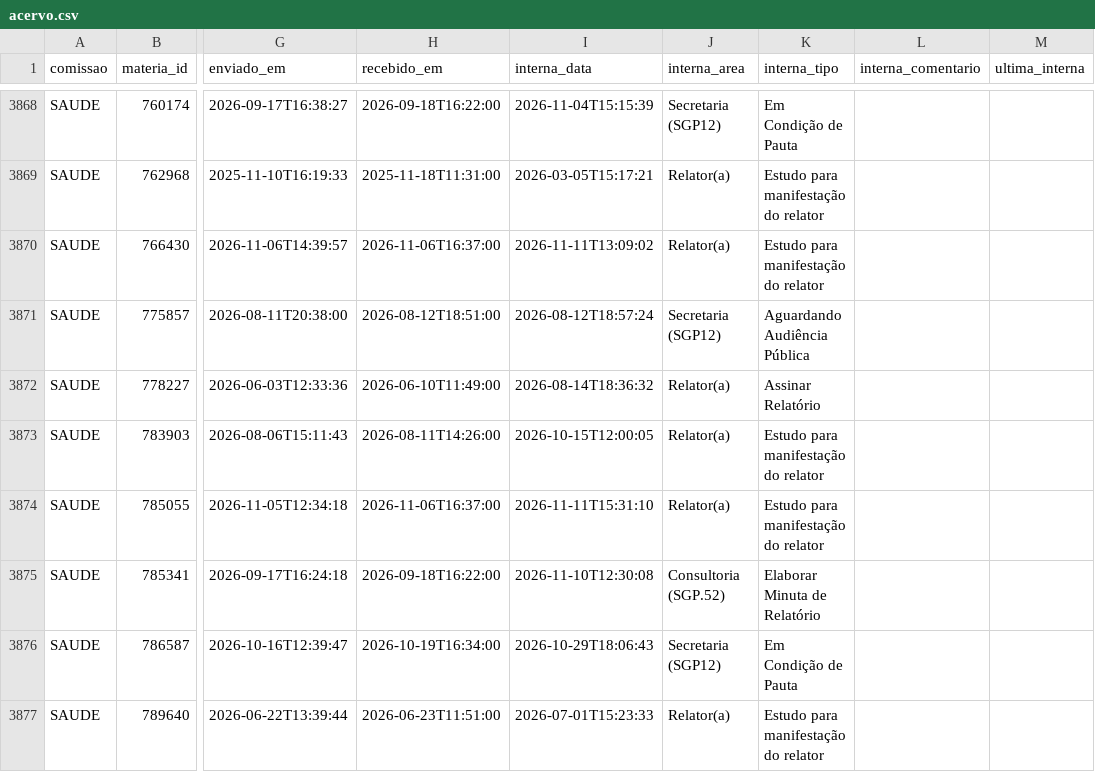
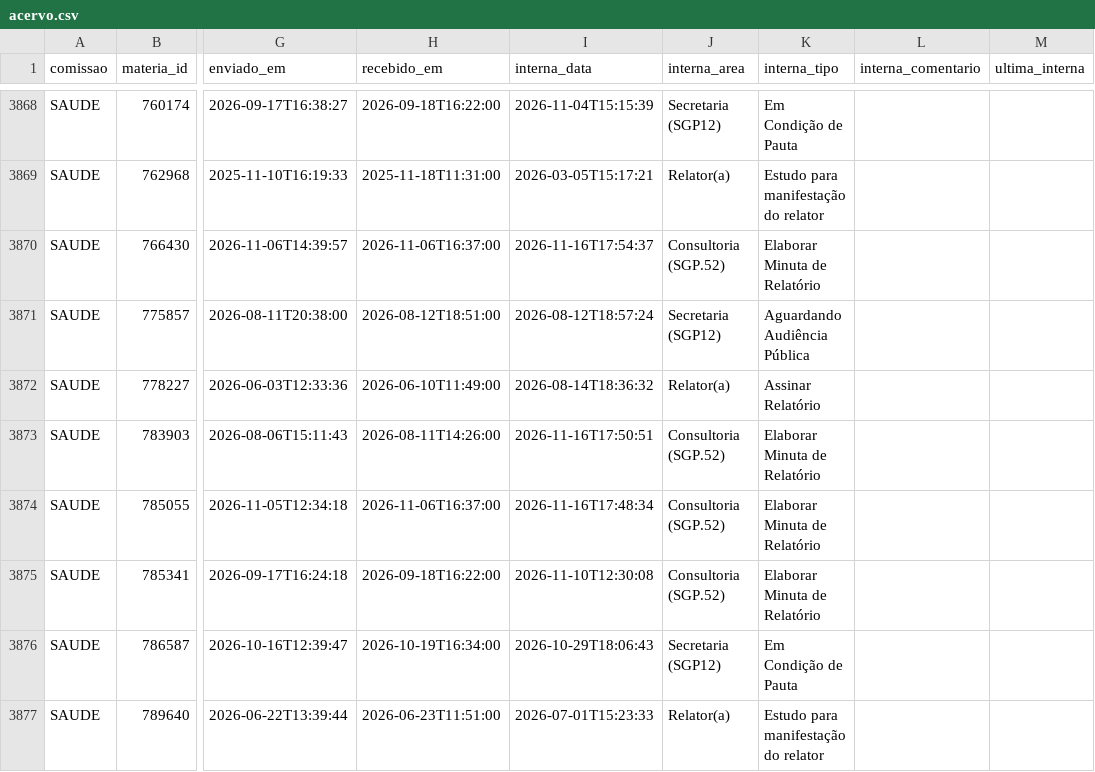
Before and after one commit to prototiposlegisla/comissoes-acervo, a CSV file: dados/acervo.csv, drawn as a sheet; only a part is shown, gaps mark what is left out; the diff covers the shown part only; the diff names each change by its address in the sheet, - before the commit and + after, or states it on an @@ line.

```diff
--- a/dados/acervo.csv
+++ b/dados/acervo.csv
-I3870 (interna_data): 2026-11-11T13:09:02
+I3870 (interna_data): 2026-11-16T17:54:37
-J3870 (interna_area): Relator(a)
+J3870 (interna_area): Consultoria (SGP.52)
-K3870 (interna_tipo): Estudo para manifestação do relator
+K3870 (interna_tipo): Elaborar Minuta de Relatório
-I3873 (interna_data): 2026-10-15T12:00:05
+I3873 (interna_data): 2026-11-16T17:50:51
-J3873:J3874 (interna_area): Relator(a)
+J3873:J3874 (interna_area): Consultoria (SGP.52)
-K3873:K3874 (interna_tipo): Estudo para manifestação do relator
+K3873:K3874 (interna_tipo): Elaborar Minuta de Relatório
-I3874 (interna_data): 2026-11-11T15:31:10
+I3874 (interna_data): 2026-11-16T17:48:34
```
Also changed, not shown: 136 edited cells elsewhere in this file, dados/autorias.csv, dados/coletas.csv, 2 other files.
